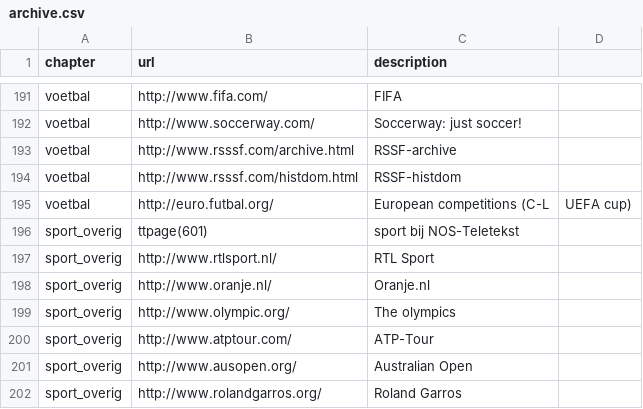
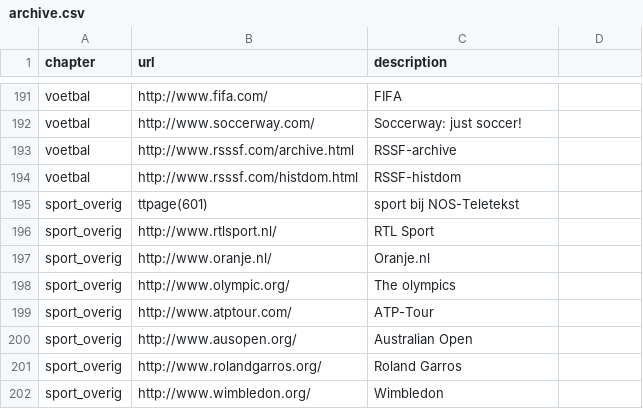
Before and after one commit to epsig/shob, a CSV file: data/bookmarks/archive.csv, drawn as a sheet; only a part is shown, gaps mark what is left out; the shorter side is filled out with more unchanged rows.

Commit message:
Feature/112 foutjes in cvs bookmarks (#113)
* fix copy-paste error

* remove link, pointing to something I don't trust

* update dd

```diff
--- a/data/bookmarks/archive.csv
+++ b/data/bookmarks/archive.csv
@@ -194,3 +194,2 @@ voetbal,http://www.rsssf.com/archive.html,RSSF-archive
 voetbal,http://www.rsssf.com/histdom.html,RSSF-histdom
-voetbal,http://euro.futbal.org/,European competitions (C-L, UEFA cup)
 sport_overig,ttpage(601),sport bij NOS-Teletekst
```
Also changed, not shown: data/bookmarks/config.csv, data/bookmarks/current.csv, 1 other file.
